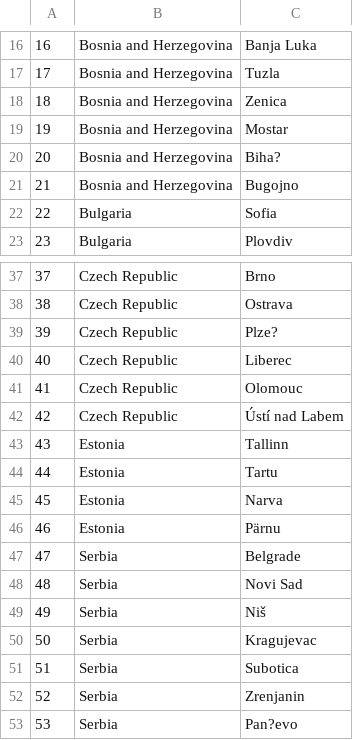
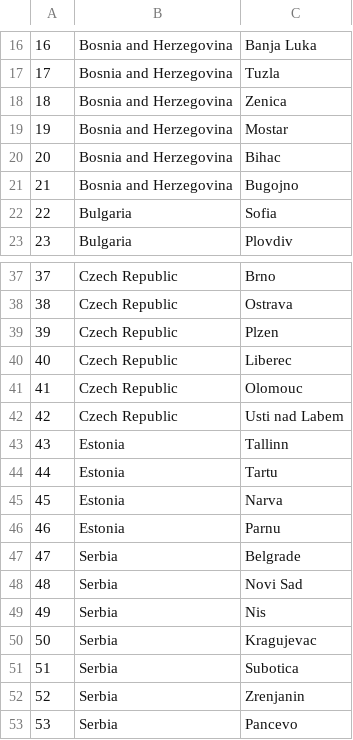
Before and after one commit to kzi-nastava/sims-ra-2024-group-6-team-a, a CSV file: Resources/Data/locations.csv, drawn as a sheet; only a part is shown, gaps mark what is left out; the diff names each change by its address in the sheet, - before the commit and + after, or states it on an @@ line.

Commit message:
only english letters

```diff
--- a/Resources/Data/locations.csv
+++ b/Resources/Data/locations.csv
-C20: Biha?
+C20: Bihac
-C39: Plze?
+C39: Plzen
-C42: Ústí nad Labem
+C42: Usti nad Labem
-C46: Pärnu
+C46: Parnu
-C49: Niš
+C49: Nis
-C53: Pan?evo
+C53: Pancevo
```
